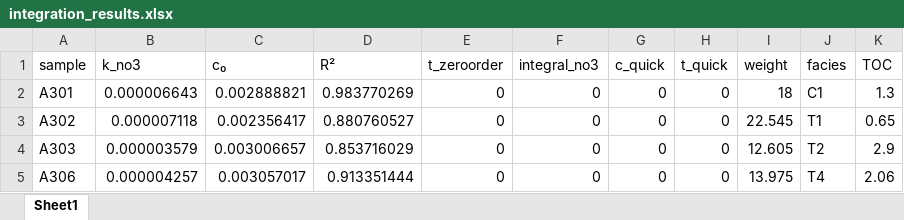
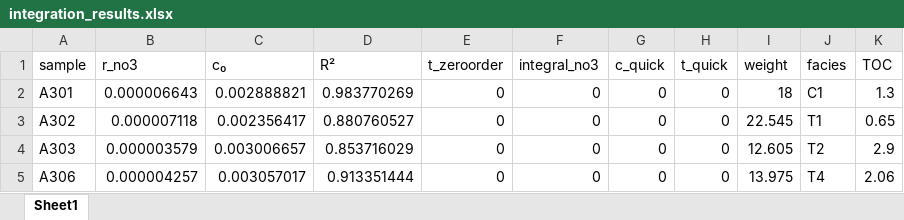
Before and after one commit to vcantarella/AmmerBatch, an Excel workbook: data/exp_pro/integration_results.xlsx, sheet Sheet1, drawn as a sheet; only a part is shown; values as stored, in another font and other column widths than the file's, no borders; the diff names each change by its address in the sheet, - before the commit and + after, or states it on an @@ line.

Commit message:
integrating the part2 data and starting the analysis

```diff
--- a/data/exp_pro/integration_results.xlsx (sheet Sheet1)
+++ b/data/exp_pro/integration_results.xlsx (sheet Sheet1)
-B1: k_no3
+B1: r_no3
```
Also changed, not shown: 43 other files.
